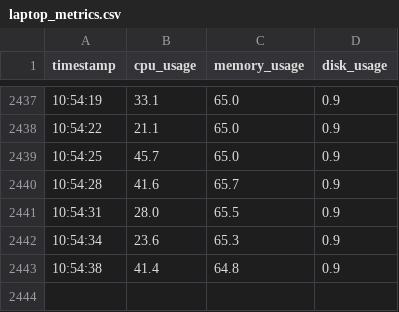
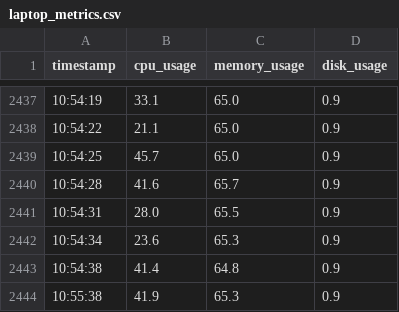
Before and after one commit to DeepikaReddy0717/DB_GUARDIAN-AI-, a CSV file: laptop_metrics.csv, drawn as a sheet; only a part is shown, gaps mark what is left out; the diff names each change by its address in the sheet, - before the commit and + after, or states it on an @@ line.

```diff
--- a/laptop_metrics.csv
+++ b/laptop_metrics.csv
+row 2444: 10:55:38 | 41.9 | 65.3 | 0.9
```
Also changed, not shown: 1 other file.
